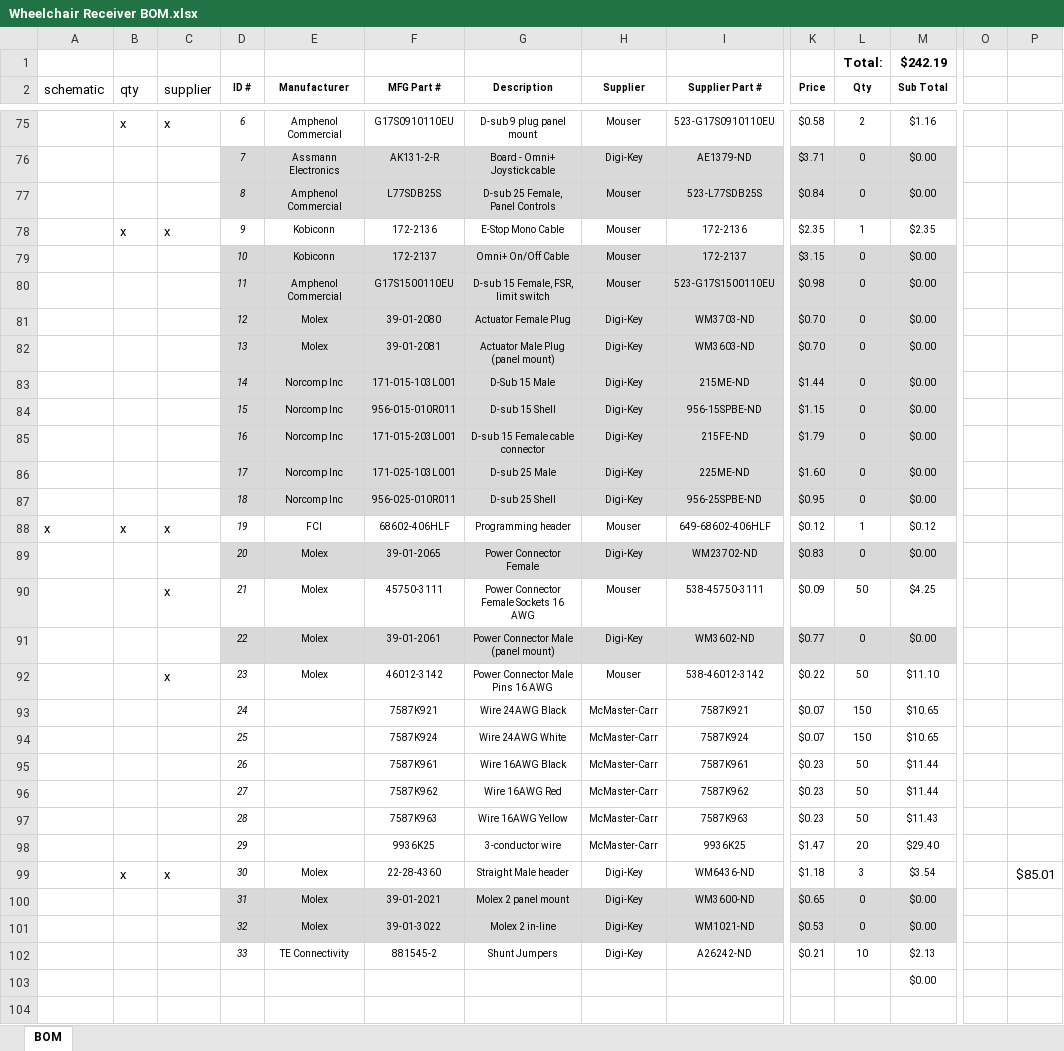
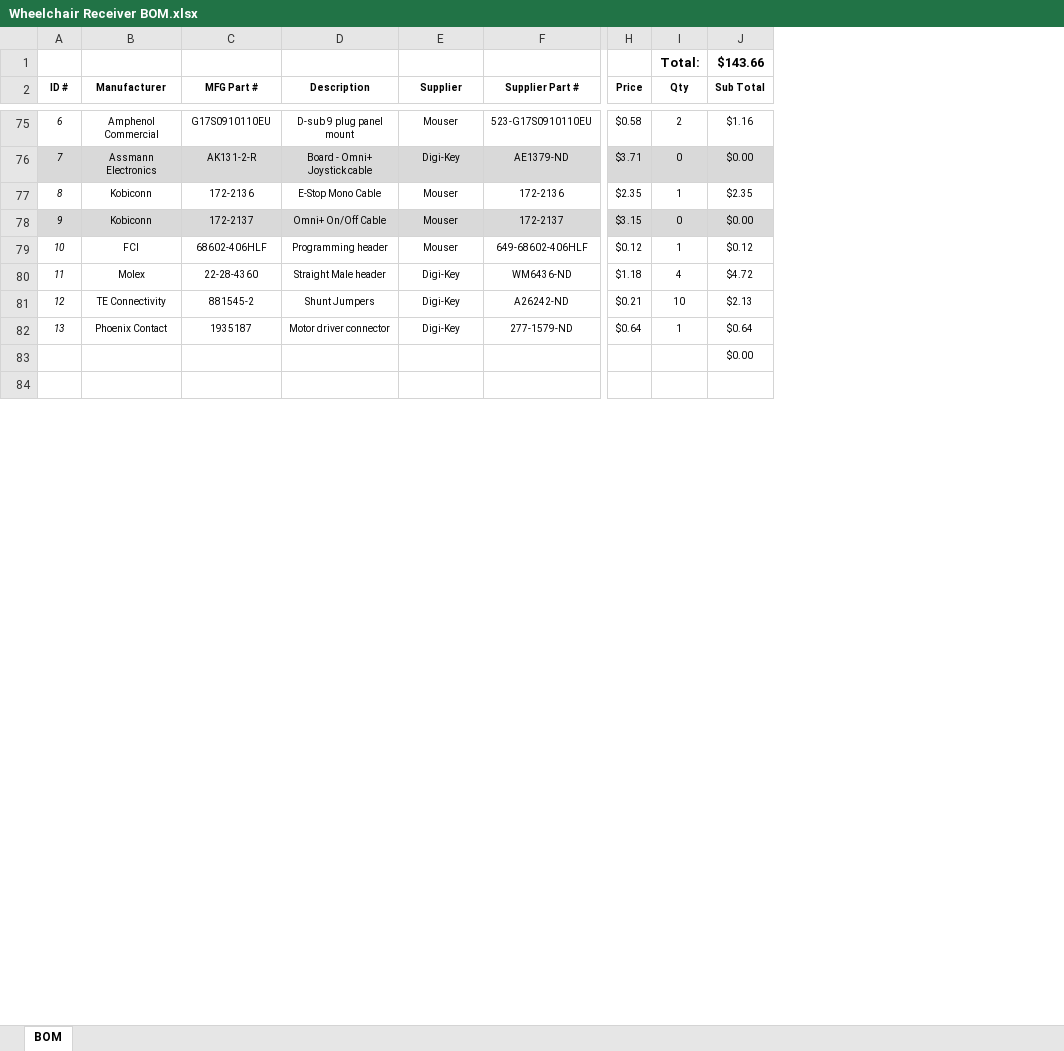
Before and after one commit to stewdk/pwct, an Excel workbook: hardware/Wheelchair Receiver BOM.xlsx, sheet BOM, drawn as a sheet; only a part is shown, gaps mark what is left out; values as stored, in another font and other column widths than the file's, no borders; table styles not drawn; removed rows and columns are numbered as before the commit, all else as after; rows hold the shown columns only; the diff covers the shown part only; the diff names each change by its address in the sheet, - before the commit and + after, or states it on an @@ line.

Commit message:
Moved panel connectors and wiring to separate bill of materials

```diff
--- a/hardware/Wheelchair Receiver BOM.xlsx (sheet BOM)
+++ b/hardware/Wheelchair Receiver BOM.xlsx (sheet BOM)
-column A (schematic), row 88: x
-column B (qty), row 75: x; row 78: x; row 88: x; row 99: x
-column C (supplier), row 75: x; row 78: x; row 88: x; row 99: x
-column O, empty
-column P, row 99: $85.01
-J1 (Sub Total): $242.19
+J1 (Sub Total): $143.66
-row 77:  |  |  | 8 | Amphenol Commercial | L77SDB25S | D-sub 25 Female, Panel Controls | Mouser | 523-L77SDB25S | $0.84 | 0 | $0.00
-A77 (ID #): 9
+A77 (ID #): 8
-A78 (ID #): 10
+A78 (ID #): 9
-row 80:  |  |  | 11 | Amphenol Commercial | G17S1500110EU | D-sub 15 Female, FSR, limit switch | Mouser | 523-G17S1500110EU | $0.98 | 0 | $0.00
-row 81:  |  |  | 12 | Molex | 39-01-2080 | Actuator Female Plug | Digi-Key | WM3703-ND | $0.70 | 0 | $0.00
-row 82:  |  |  | 13 | Molex | 39-01-2081 | Actuator Male Plug (panel mount) | Digi-Key | WM3603-ND | $0.70 | 0 | $0.00
-row 83:  |  |  | 14 | Norcomp Inc | 171-015-103L001 | D-Sub 15 Male | Digi-Key | 215ME-ND | $1.44 | 0 | $0.00
-row 84:  |  |  | 15 | Norcomp Inc | 956-015-010R011 | D-sub 15 Shell | Digi-Key | 956-15SPBE-ND | $1.15 | 0 | $0.00
-row 85:  |  |  | 16 | Norcomp Inc | 171-015-203L001 | D-sub 15 Female cable connector | Digi-Key | 215FE-ND | $1.79 | 0 | $0.00
-row 86:  |  |  | 17 | Norcomp Inc | 171-025-103L001 | D-sub 25 Male | Digi-Key | 225ME-ND | $1.60 | 0 | $0.00
-row 87:  |  |  | 18 | Norcomp Inc | 956-025-010R011 | D-sub 25 Shell | Digi-Key | 956-25SPBE-ND | $0.95 | 0 | $0.00
-A79 (ID #): 19
+A79 (ID #): 10
-row 89:  |  |  | 20 | Molex | 39-01-2065 | Power Connector Female | Digi-Key | WM23702-ND | $0.83 | 0 | $0.00
-row 90:  |  | x | 21 | Molex | 45750-3111 | Power Connector Female Sockets 16 AWG | Mouser | 538-45750-3111 | $0.09 | 50 | $4.25
-row 91:  |  |  | 22 | Molex | 39-01-2061 | Power Connector Male (panel mount) | Digi-Key | WM3602-ND | $0.77 | 0 | $0.00
-row 92:  |  | x | 23 | Molex | 46012-3142 | Power Connector Male Pins 16 AWG | Mouser | 538-46012-3142 | $0.22 | 50 | $11.10
-row 93:  |  |  | 24 |  | 7587K921 | Wire 24AWG Black | McMaster-Carr | 7587K921 | $0.07 | 150 | $10.65
-row 94:  |  |  | 25 |  | 7587K924 | Wire 24AWG White | McMaster-Carr | 7587K924 | $0.07 | 150 | $10.65
-row 95:  |  |  | 26 |  | 7587K961 | Wire 16AWG Black | McMaster-Carr | 7587K961 | $0.23 | 50 | $11.44
-row 96:  |  |  | 27 |  | 7587K962 | Wire 16AWG Red | McMaster-Carr | 7587K962 | $0.23 | 50 | $11.44
-row 97:  |  |  | 28 |  | 7587K963 | Wire 16AWG Yellow | McMaster-Carr | 7587K963 | $0.23 | 50 | $11.43
-row 98:  |  |  | 29 |  | 9936K25 | 3-conductor wire | McMaster-Carr | 9936K25 | $1.47 | 20 | $29.40
-A80 (ID #): 30
+A80 (ID #): 11
-I80 (Qty): 3
+I80 (Qty): 4
-J80 (Sub Total): $3.54
+J80 (Sub Total): $4.72
-row 100:  |  |  | 31 | Molex | 39-01-2021 | Molex 2 panel mount | Digi-Key | WM3600-ND | $0.65 | 0 | $0.00
-row 101:  |  |  | 32 | Molex | 39-01-3022 | Molex 2 in-line | Digi-Key | WM1021-ND | $0.53 | 0 | $0.00
-A81 (ID #): 33
+A81 (ID #): 12
+row 82: 13 | Phoenix Contact | 1935187 | Motor driver connector | Digi-Key | 277-1579-ND | $0.64 | 1 | $0.64
```
Also changed, not shown: 6 edited cells and cell formats elsewhere in this sheet, formulas that keep their value, 2 other files.
